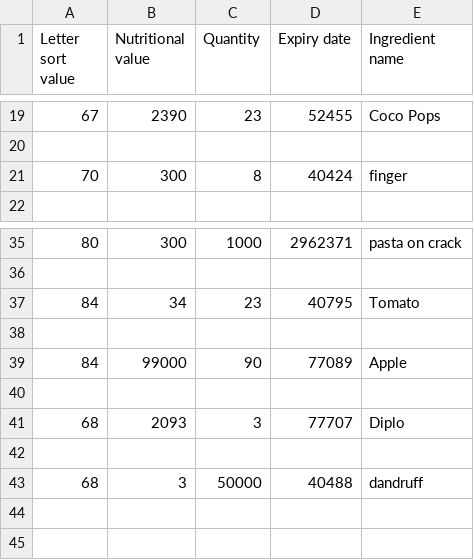
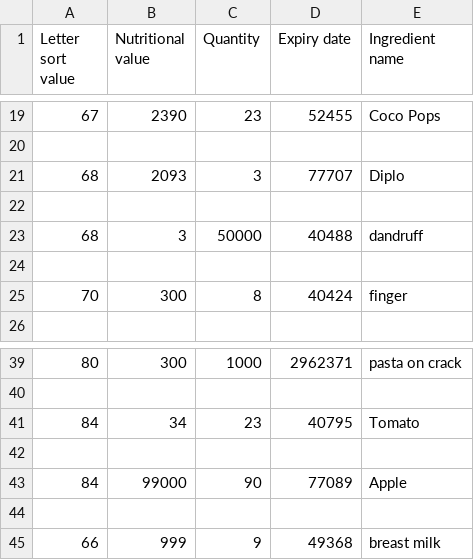
Before and after one commit to Lindula1/Cucina, a CSV file: UserPantryData.csv, drawn as a sheet; only a part is shown, gaps mark what is left out.

```diff
--- a/UserPantryData.csv
+++ b/UserPantryData.csv
@@ -20,2 +20,6 @@ Letter sort value,Nutritional value,Quantity,Expiry date,Ingredient name
 
+68,2093,3,77707,Diplo
+
+68,3,50000,40488,dandruff
+
 70,300,8,40424,finger
@@ -40,4 +44,2 @@ Letter sort value,Nutritional value,Quantity,Expiry date,Ingredient name
 
-68,2093,3,77707,Diplo
-
-68,3,50000,40488,dandruff
+66,999,9,49368,breast milk
```
Also changed, not shown: 5 other files.
